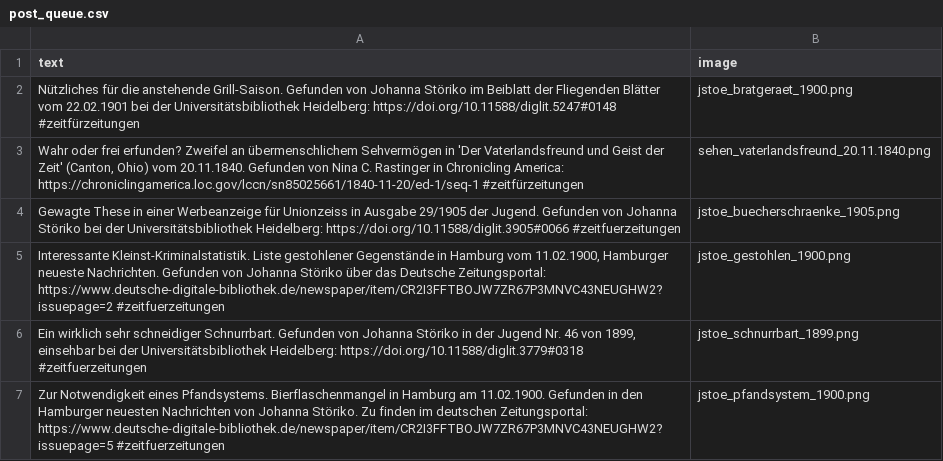
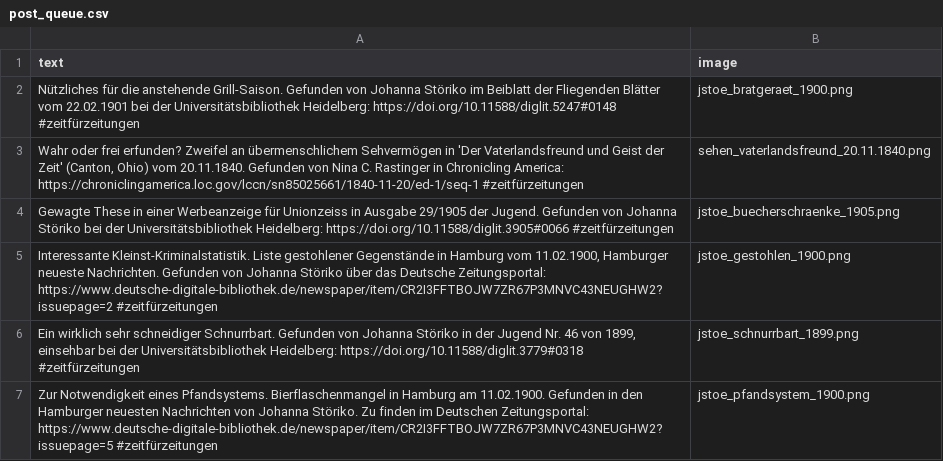
Before and after one commit to dhd-ag-zz/zeitfuerzeitungen, a CSV file: post_queue.csv, drawn as a sheet.

Commit message:
Update post_queue.csv
typos corrected

```diff
--- a/post_queue.csv
+++ b/post_queue.csv
@@ -3,5 +3,5 @@ Nützliches für die anstehende Grill-Saison. Gefunden von Johanna Störiko im B
 Wahr oder frei erfunden? Zweifel an übermenschlichem Sehvermögen in  'Der Vaterlandsfreund und Geist der Zeit' (Canton, Ohio) vom 20.11.1840. Gefunden von Nina C. Rastinger in Chronicling America: https://chroniclingamerica.loc.gov/lccn/sn85025661/1840-11-20/ed-1/seq-1 #zeitfürzeitungen;sehen_vaterlandsfreund_20.11.1840.png
-Gewagte These in einer Werbeanzeige für Unionzeiss in Ausgabe 29/1905 der Jugend. Gefunden von Johanna Störiko bei der Universitätsbibliothek Heidelberg: https://doi.org/10.11588/diglit.3905#0066 #zeitfuerzeitungen;jstoe_buecherschraenke_1905.png
-Interessante Kleinst-Kriminalstatistik. Liste gestohlener Gegenstände in Hamburg vom 11.02.1900, Hamburger neueste Nachrichten. Gefunden von Johanna Störiko über das Deutsche Zeitungsportal: https://www.deutsche-digitale-bibliothek.de/newspaper/item/CR2I3FFTBOJW7ZR67P3MNVC43NEUGHW2?issuepage=2 #zeitfuerzeitungen;jstoe_gestohlen_1900.png
-Ein wirklich sehr schneidiger Schnurrbart. Gefunden von Johanna Störiko in der Jugend Nr. 46 von 1899, einsehbar bei der Universitätsbibliothek Heidelberg: https://doi.org/10.11588/diglit.3779#0318 #zeitfuerzeitungen;jstoe_schnurrbart_1899.png
-Zur Notwendigkeit eines Pfandsystems. Bierflaschenmangel in Hamburg am 11.02.1900. Gefunden in den Hamburger neuesten Nachrichten von Johanna Störiko. Zu finden im deutschen Zeitungsportal: https://www.deutsche-digitale-bibliothek.de/newspaper/item/CR2I3FFTBOJW7ZR67P3MNVC43NEUGHW2?issuepage=5 #zeitfuerzeitungen;jstoe_pfandsystem_1900.png
+Gewagte These in einer Werbeanzeige für Unionzeiss in Ausgabe 29/1905 der Jugend. Gefunden von Johanna Störiko bei der Universitätsbibliothek Heidelberg: https://doi.org/10.11588/diglit.3905#0066 #zeitfürzeitungen;jstoe_buecherschraenke_1905.png
+Interessante Kleinst-Kriminalstatistik. Liste gestohlener Gegenstände in Hamburg vom 11.02.1900, Hamburger neueste Nachrichten. Gefunden von Johanna Störiko über das Deutsche Zeitungsportal: https://www.deutsche-digitale-bibliothek.de/newspaper/item/CR2I3FFTBOJW7ZR67P3MNVC43NEUGHW2?issuepage=2 #zeitfürzeitungen;jstoe_gestohlen_1900.png
+Ein wirklich sehr schneidiger Schnurrbart. Gefunden von Johanna Störiko in der Jugend Nr. 46 von 1899, einsehbar bei der Universitätsbibliothek Heidelberg: https://doi.org/10.11588/diglit.3779#0318 #zeitfürzeitungen;jstoe_schnurrbart_1899.png
+Zur Notwendigkeit eines Pfandsystems. Bierflaschenmangel in Hamburg am 11.02.1900. Gefunden in den Hamburger neuesten Nachrichten von Johanna Störiko. Zu finden im Deutschen Zeitungsportal: https://www.deutsche-digitale-bibliothek.de/newspaper/item/CR2I3FFTBOJW7ZR67P3MNVC43NEUGHW2?issuepage=5 #zeitfürzeitungen;jstoe_pfandsystem_1900.png
```
